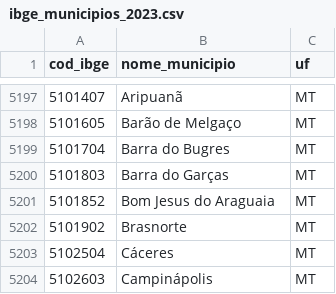
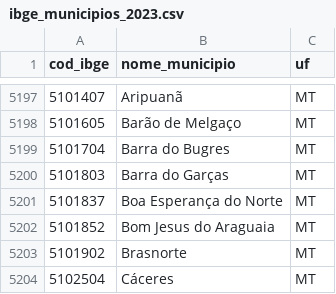
Before and after one commit to matheus-rech/ICSKG, a CSV file: data_sources/ibge_municipios_2023.csv, drawn as a sheet; only a part is shown, gaps mark what is left out; the shorter side is filled out with more unchanged rows; the diff names each change by its address in the sheet, - before the commit and + after, or states it on an @@ line.

```diff
--- a/data_sources/ibge_municipios_2023.csv
+++ b/data_sources/ibge_municipios_2023.csv
+row 5201: 5101837 | Boa Esperança do Norte | MT
```
Also changed, not shown: 3 other files.
